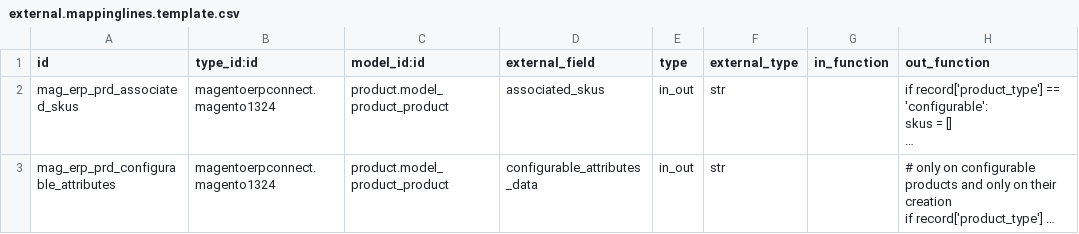
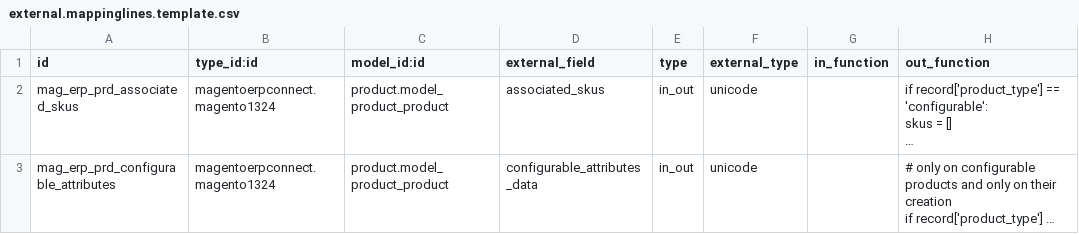
Before and after one commit to akretion/connector-magento-catalog, a CSV file: settings/external.mappinglines.template.csv, drawn as a sheet; long unchanged cells end in …; the diff names each change by its address in the sheet, - before the commit and + after, or states it on an @@ line.

Commit message:
[FIX] fix mapping due to the change in base_external_referential

```diff
--- a/settings/external.mappinglines.template.csv
+++ b/settings/external.mappinglines.template.csv
-F2:F3 (external_type): str
+F2:F3 (external_type): unicode
```
